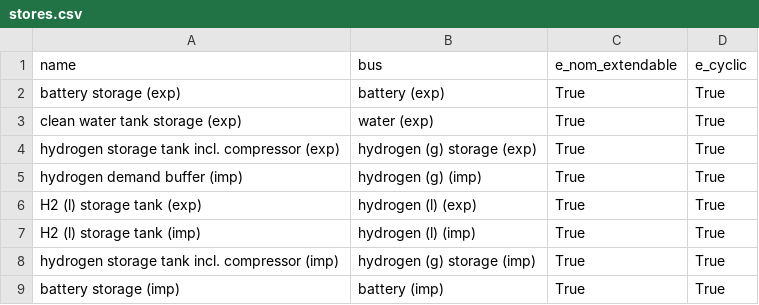
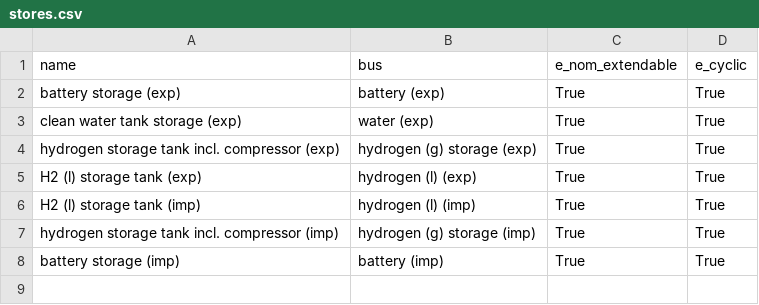
Before and after one commit to euronion/trace, a CSV file: escs/shipping-lh2-to-elec/stores.csv, drawn as a sheet; the diff names each change by its address in the sheet, - before the commit and + after, or states it on an @@ line.

```diff
--- a/escs/shipping-lh2-to-elec/stores.csv
+++ b/escs/shipping-lh2-to-elec/stores.csv
-row 5: hydrogen demand buffer (imp) | hydrogen (g) (imp) | True | True
```
Also changed, not shown: escs/pipeline-h2/stores.csv, escs/shipping-ftfuel/stores.csv, 8 other files.
